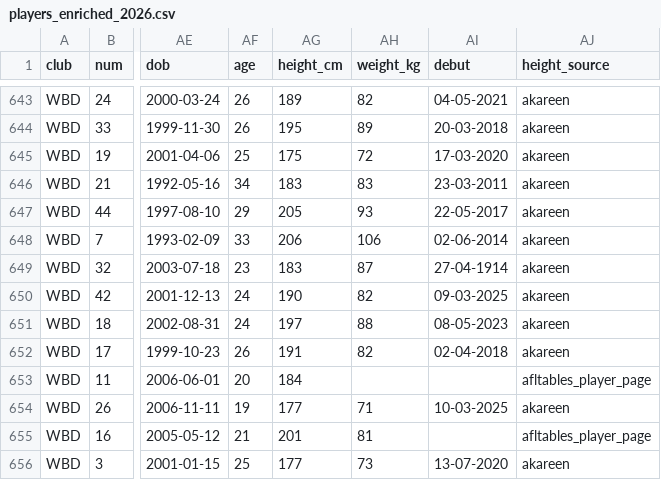
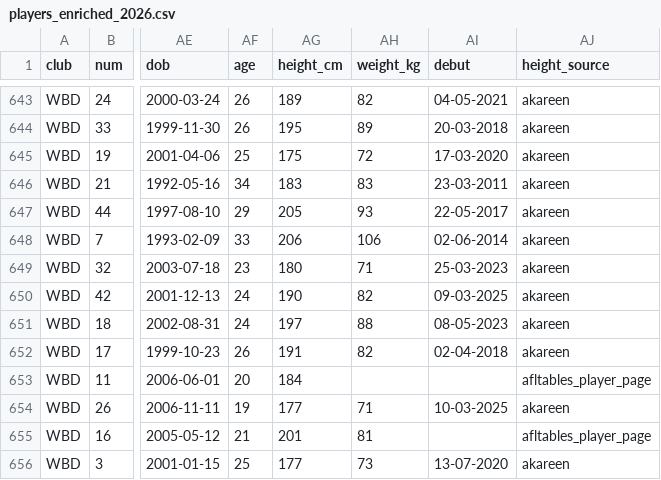
Before and after one commit to gabebartolo-spec/Afl-auto-battler, a CSV file: data/players_enriched_2026.csv, drawn as a sheet; only a part is shown, gaps mark what is left out; the diff covers the shown part only; the diff names each change by its address in the sheet, - before the commit and + after, or states it on an @@ line.

```diff
--- a/data/players_enriched_2026.csv
+++ b/data/players_enriched_2026.csv
-AG649 (height_cm): 183
+AG649 (height_cm): 180
-AH649 (weight_kg): 87
+AH649 (weight_kg): 71
-AI649 (debut): 27-04-1914
+AI649 (debut): 25-03-2023
```
Also changed, not shown: 48 edited cells elsewhere in this file, 4 other files.
